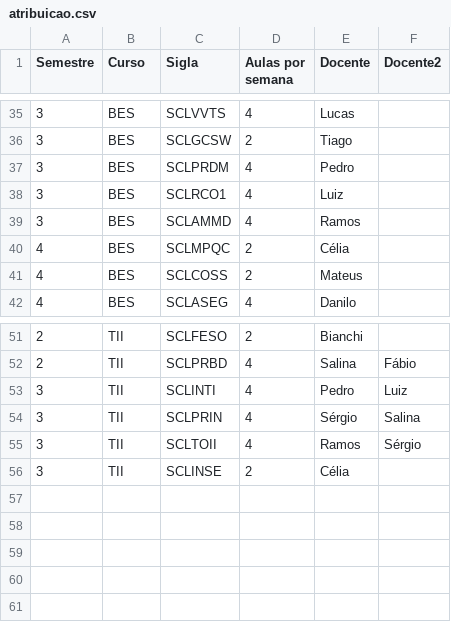
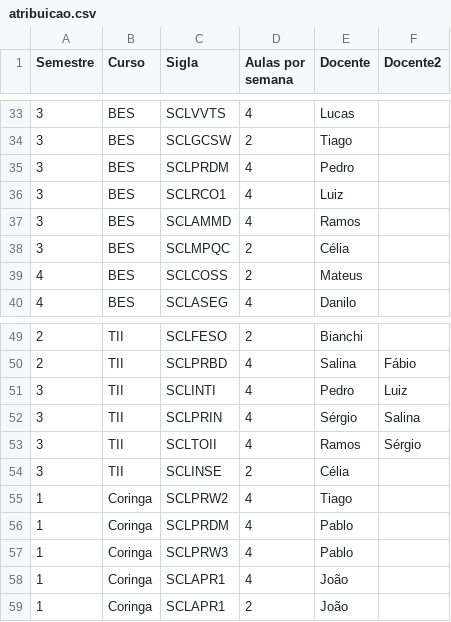
Before and after one commit to jcutigi/montador_horarios, a CSV file: atribuicao.csv, drawn as a sheet; only a part is shown, gaps mark what is left out; the diff covers the shown part only.

```diff
--- a/atribuicao.csv
+++ b/atribuicao.csv
@@ -39,3 +37,3 @@ Semestre,Curso,Sigla,Aulas por semana,Docente,Docente2
 3,BES,SCLAMMD,4,Ramos,
-4,BES,SCLMPQC,2,Célia,
+3,BES,SCLMPQC,2,Célia,
 4,BES,SCLCOSS,2,Mateus,
@@ -56 +54,6 @@ Semestre,Curso,Sigla,Aulas por semana,Docente,Docente2
 3,TII,SCLINSE,2,Célia,
+1,Coringa,SCLPRW2,4,Tiago
+1,Coringa,SCLPRDM,4,Pablo
+1,Coringa,SCLPRW3,4,Pablo
+1,Coringa,SCLAPR1,4,João
+1,Coringa,SCLAPR1,2,João
```
Also changed, not shown: 2 removed rows and 19 edited cells elsewhere in this file, 1 other file.
